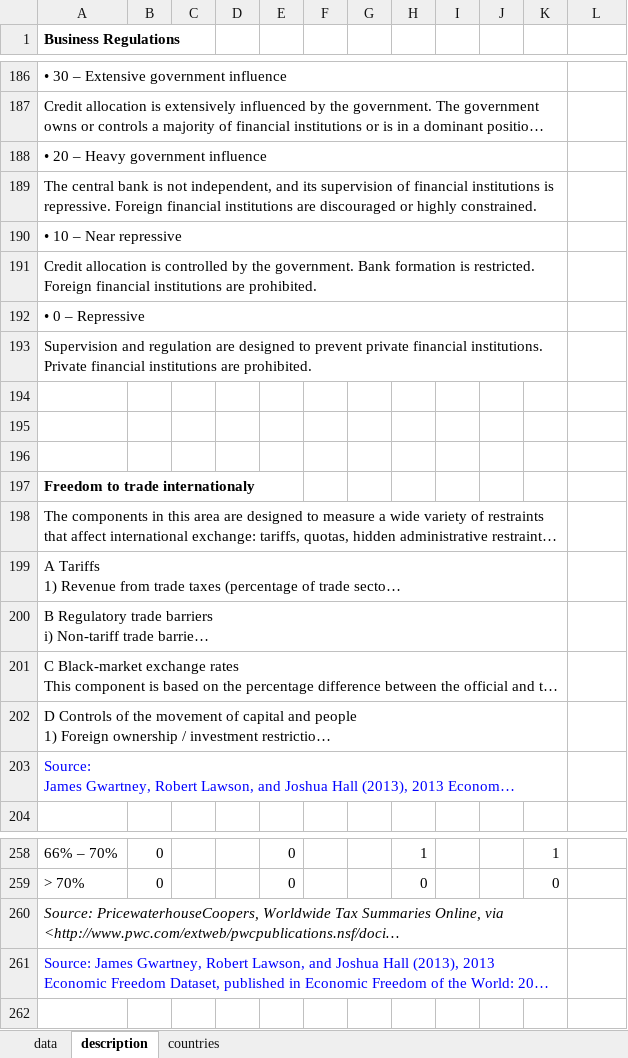
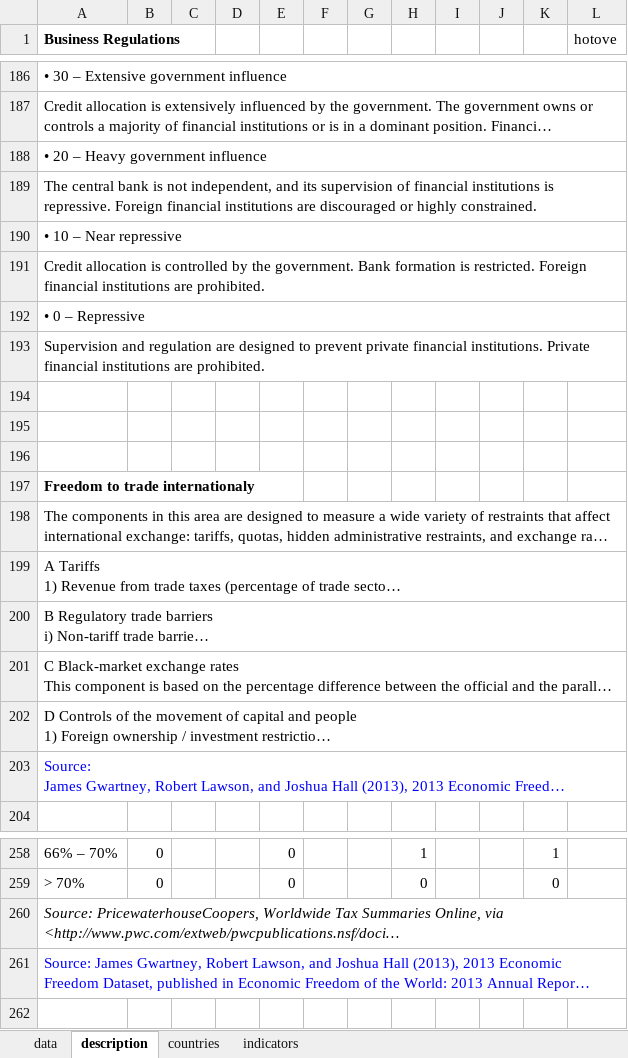
Before and after one commit to jontesek/mendelu-ustav-financi, an Excel workbook: inst_env_db/output/all_data_edited.xlsx, sheet description, drawn as a sheet; only a part is shown, gaps mark what is left out; long unchanged cells end in …; values as stored, in another font and other column widths than the file's, no borders; the diff covers the shown part only; the diff names each change by its address in the sheet, - before the commit and + after, or states it on an @@ line.

```diff
--- a/inst_env_db/output/all_data_edited.xlsx (sheet description)
+++ b/inst_env_db/output/all_data_edited.xlsx (sheet description)
+sheet tab: indicators
-L1: (empty)
+L1: hotove
-A186:K186 merged
+A186:L186 merged
-A187:K187 merged
+A187:L187 merged
-A188:K188 merged
+A188:L188 merged
-A189:K189 merged
+A189:L189 merged
-A190:K190 merged
+A190:L190 merged
-A191:K191 merged
+A191:L191 merged
-A192:K192 merged
+A192:L192 merged
-A193:K193 merged
+A193:L193 merged
-A198:K198 merged
+A198:L198 merged
-A199:K199 merged
+A199:L199 merged
-A200:K200 merged
+A200:L200 merged
-A201:K201 merged
+A201:L201 merged
-A202:K202 merged
+A202:L202 merged
-A203:K203 merged
+A203:L203 merged
-A260:K260 merged
+A260:L260 merged
-A261:K261 merged
+A261:L261 merged
```
Also changed, not shown: merged cells elsewhere in this sheet, sheet data, inst_env_db/output/all_data.xlsx, 4 other files.
